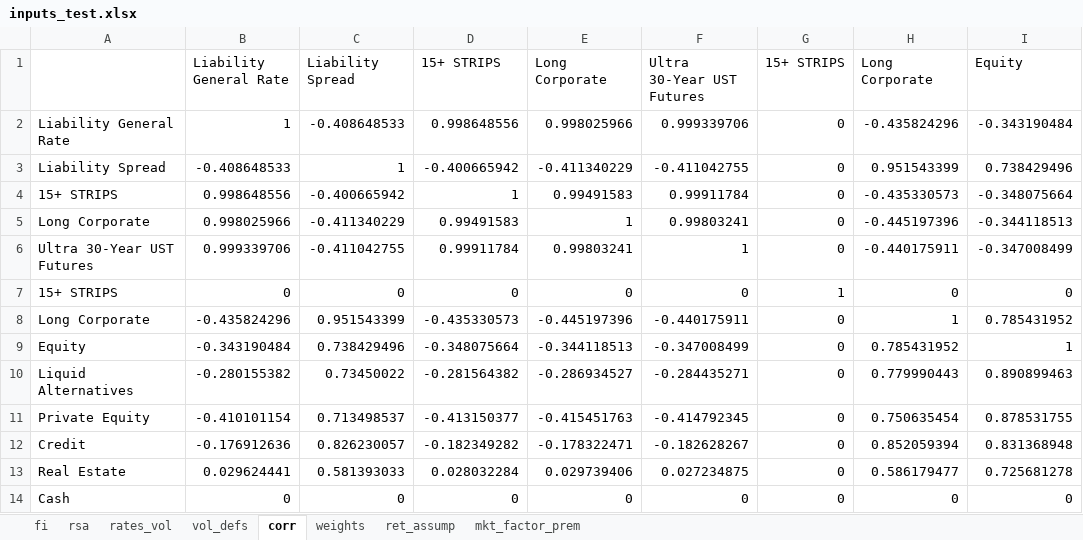
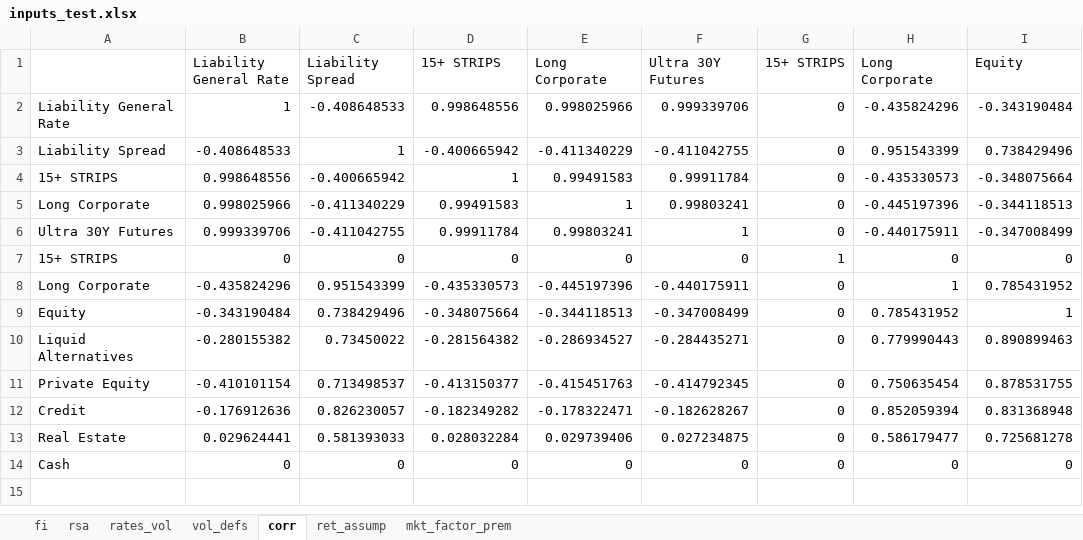
Before and after one commit to pforjoe/SAA, an Excel workbook: data/mv_inputs/inputs_test.xlsx, sheet corr, drawn as a sheet; only a part is shown; values as stored, in another font and other column widths than the file's, no borders; the diff names each change by its address in the sheet, - before the commit and + after, or states it on an @@ line.

Commit message:
updated asset names
Ultra 30-Year UST Futures to Ultra 30Y Futures
Equity Hedges to Hedges

```diff
--- a/data/mv_inputs/inputs_test.xlsx (sheet corr)
+++ b/data/mv_inputs/inputs_test.xlsx (sheet corr)
-sheet tab: weights
-F1: Ultra 30-Year UST Futures
+F1: Ultra 30Y Futures
-A6: Ultra 30-Year UST Futures
+A6: Ultra 30Y Futures
```
Also changed, not shown: sheet mkt_factor_prem, sheet fi, sheet vol_defs, data/plan_inputs/bounds.xlsx, data/plan_inputs/weights.xlsx, 6 other files.
